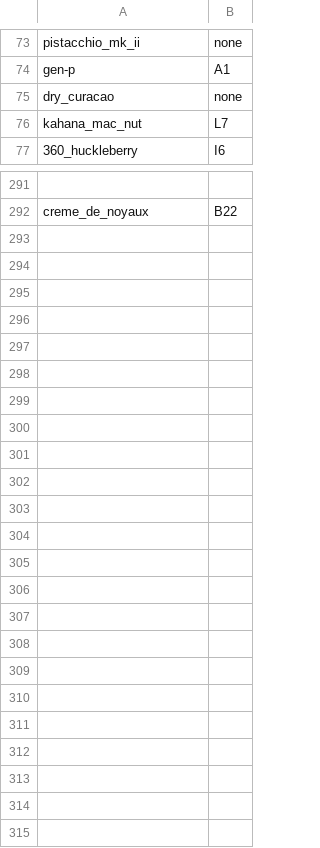
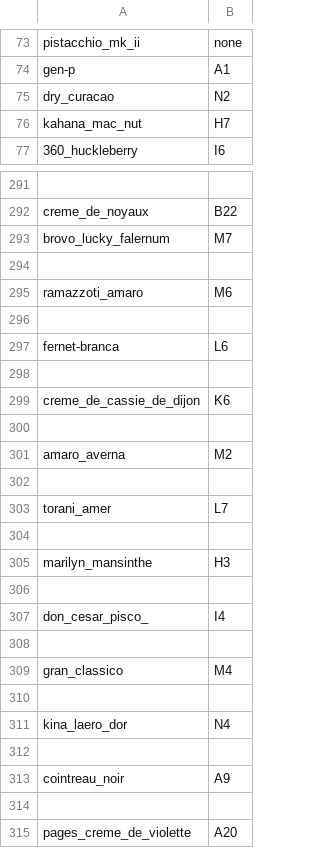
Before and after one commit to ali-clara/led-bar-menu, a CSV file: config/ingredients.csv, drawn as a sheet; only a part is shown, gaps mark what is left out; the diff covers the shown part only; the diff names each change by its address in the sheet, - before the commit and + after, or states it on an @@ line.

```diff
--- a/config/ingredients.csv
+++ b/config/ingredients.csv
-B75: none
+B75: N2
-B76: L7
+B76: H7
+row 293: brovo_lucky_falernum | M7
+row 294: (empty)
+row 295: ramazzoti_amaro | M6
+row 296: (empty)
+row 297: fernet-branca | L6
+row 298: (empty)
+row 299: creme_de_cassie_de_dijon | K6
+row 300: (empty)
+row 301: amaro_averna | M2
+row 302: (empty)
+row 303: torani_amer | L7
+row 304: (empty)
+row 305: marilyn_mansinthe | H3
+row 306: (empty)
+row 307: don_cesar_pisco_ | I4
+row 308: (empty)
+row 309: gran_classico | M4
+row 310: (empty)
+row 311: kina_laero_dor | N4
+row 312: (empty)
+row 313: cointreau_noir | A9
+row 314: (empty)
+row 315: pages_creme_de_violette | A20
```
Also changed, not shown: 5 edited cells elsewhere in this file, 3 other files.
